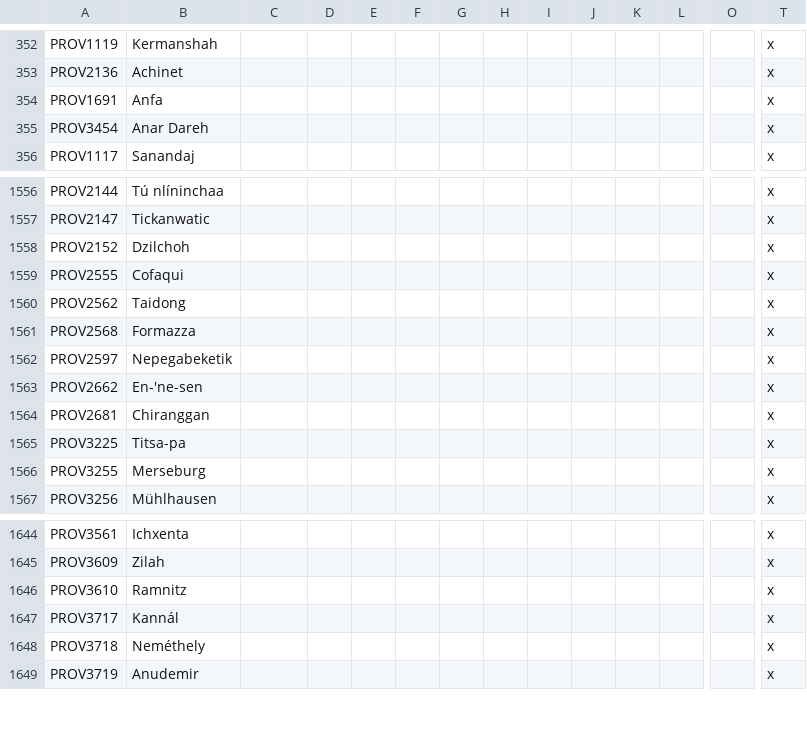
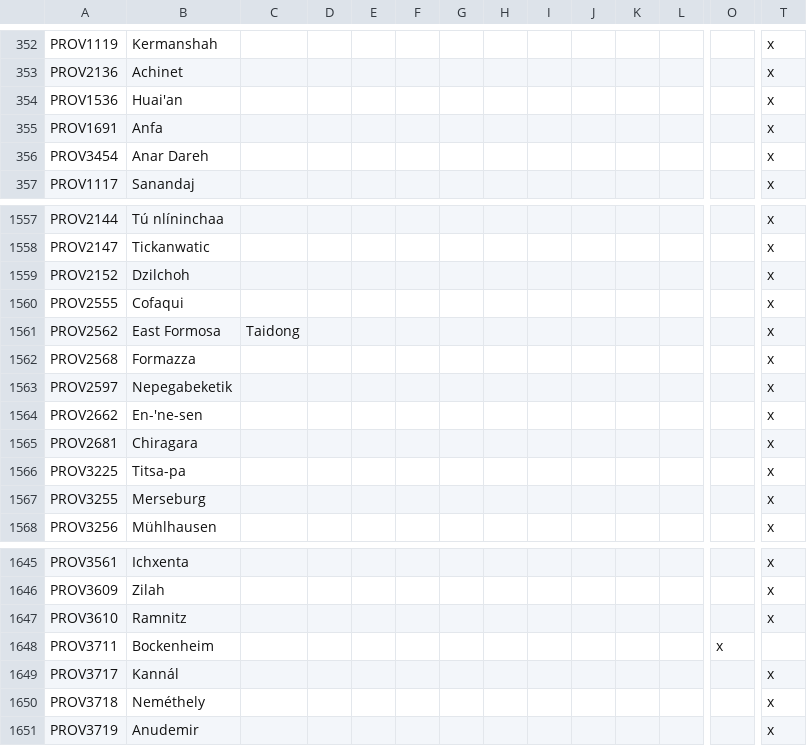
Before and after one commit to FeelsAtlasMan/Harald-s-Triumph, a CSV file: HT Alpha/localisation/0000_HT_map.csv, drawn as a sheet; only a part is shown, gaps mark what is left out; addresses are those after the commit; rows hold the shown columns only; the diff names each change by its address in the sheet, - before the commit and + after, or states it on an @@ line.

```diff
--- a/HT Alpha/localisation/0000_HT_map.csv
+++ b/HT Alpha/localisation/0000_HT_map.csv
+row 354: PROV1536 | Huai'an |  |  |  |  |  |  |  |  |  |  |  | x
-B1561: Taidong
+B1561: East Formosa
-C1561: (empty)
+C1561: Taidong
-B1565: Chiranggan
+B1565: Chiragara
+row 1648: PROV3711 | Bockenheim |  |  |  |  |  |  |  |  |  |  | x
```
Also changed, not shown: HT Alpha/localisation/0000_HT_Cultures.csv, 2 other files.
